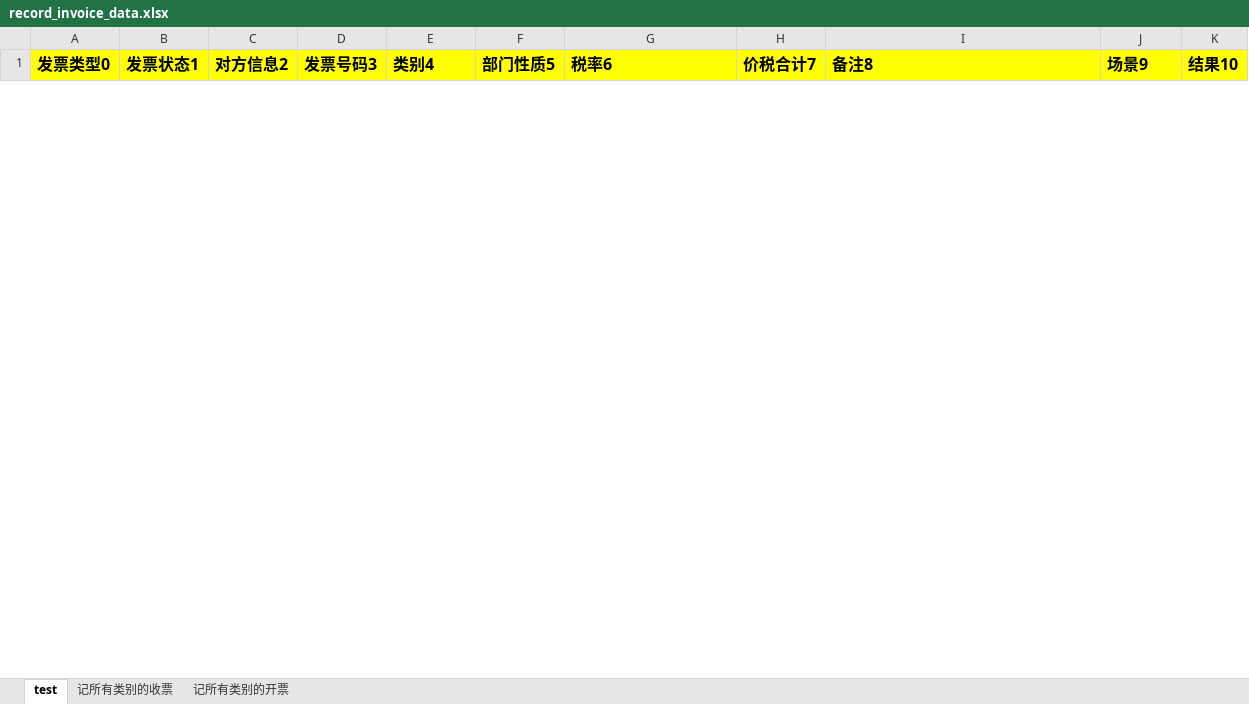
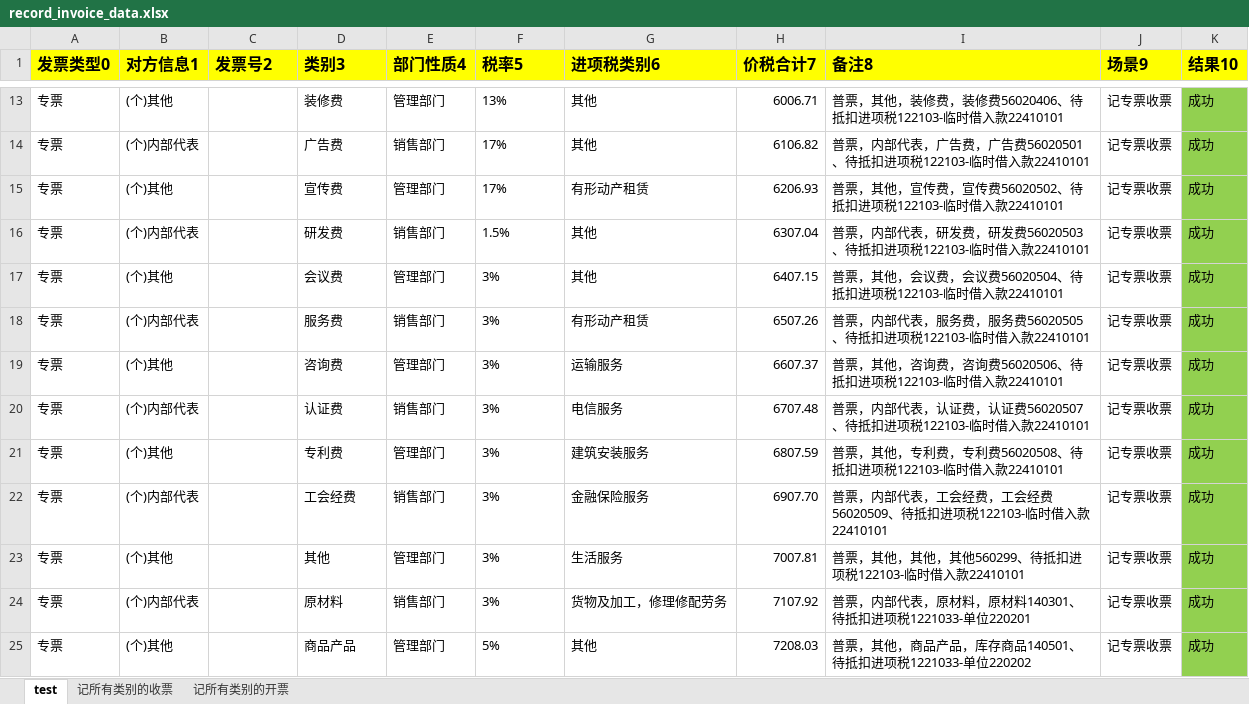
Before and after one commit to huangcaiyan/e2e-test, an Excel workbook: test_data/cai/record_invoice_data.xlsx, sheet test, drawn as a sheet; only a part is shown, gaps mark what is left out; values as stored, in another font and other column widths than the file's, no borders; the diff covers the shown part only; the diff names each change by its address in the sheet, - before the commit and + after, or states it on an @@ line.

```diff
--- a/test_data/cai/record_invoice_data.xlsx (sheet test)
+++ b/test_data/cai/record_invoice_data.xlsx (sheet test)
-B1: 发票状态1
+B1: 对方信息1
-C1: 对方信息2
+C1: 发票号2
-D1: 发票号码3
+D1: 类别3
-E1: 类别4
+E1: 部门性质4
-F1: 部门性质5
+F1: 税率5
-G1: 税率6
+G1: 进项税类别6
+row 13: 专票 | (个)其他 |  | 装修费 | 管理部门 | 13% | 其他 | 6006.71 | 普票，其他，装修费，装修费56020406、待抵扣进项税122103-临时借入款22410101 | 记专票收票 | 成功
+row 14: 专票 | (个)内部代表 |  | 广告费 | 销售部门 | 17% | 其他 | 6106.82 | 普票，内部代表，广告费，广告费56020501、待抵扣进项税122103-临时借入款22410101 | 记专票收票 | 成功
+row 15: 专票 | (个)其他 |  | 宣传费 | 管理部门 | 17% | 有形动产租赁 | 6206.93 | 普票，其他，宣传费，宣传费56020502、待抵扣进项税122103-临时借入款22410101 | 记专票收票 | 成功
+row 16: 专票 | (个)内部代表 |  | 研发费 | 销售部门 | 1.5% | 其他 | 6307.04 | 普票，内部代表，研发费，研发费56020503、待抵扣进项税122103-临时借入款22410101 | 记专票收票 | 成功
+row 17: 专票 | (个)其他 |  | 会议费 | 管理部门 | 3% | 其他 | 6407.15 | 普票，其他，会议费，会议费56020504、待抵扣进项税122103-临时借入款22410101 | 记专票收票 | 成功
+row 18: 专票 | (个)内部代表 |  | 服务费 | 销售部门 | 3% | 有形动产租赁 | 6507.26 | 普票，内部代表，服务费，服务费56020505、待抵扣进项税122103-临时借入款22410101 | 记专票收票 | 成功
+row 19: 专票 | (个)其他 |  | 咨询费 | 管理部门 | 3% | 运输服务 | 6607.37 | 普票，其他，咨询费，咨询费56020506、待抵扣进项税122103-临时借入款22410101 | 记专票收票 | 成功
+row 20: 专票 | (个)内部代表 |  | 认证费 | 销售部门 | 3% | 电信服务 | 6707.48 | 普票，内部代表，认证费，认证费56020507、待抵扣进项税122103-临时借入款22410101 | 记专票收票 | 成功
+row 21: 专票 | (个)其他 |  | 专利费 | 管理部门 | 3% | 建筑安装服务 | 6807.59 | 普票，其他，专利费，专利费56020508、待抵扣进项税122103-临时借入款22410101 | 记专票收票 | 成功
+row 22: 专票 | (个)内部代表 |  | 工会经费 | 销售部门 | 3% | 金融保险服务 | 6907.70 | 普票，内部代表，工会经费，工会经费56020509、待抵扣进项税122103-临时借入款22410101 | 记专票收票 | 成功
+row 23: 专票 | (个)其他 |  | 其他 | 管理部门 | 3% | 生活服务 | 7007.81 | 普票，其他，其他，其他560299、待抵扣进项税122103-临时借入款22410101 | 记专票收票 | 成功
+row 24: 专票 | (个)内部代表 |  | 原材料 | 销售部门 | 3% | 货物及加工，修理修配劳务 | 7107.92 | 普票，内部代表，原材料，原材料140301、待抵扣进项税1221033-单位220201 | 记专票收票 | 成功
+row 25: 专票 | (个)其他 |  | 商品产品 | 管理部门 | 5% | 其他 | 7208.03 | 普票，其他，商品产品，库存商品140501、待抵扣进项税1221033-单位220202 | 记专票收票 | 成功
```
Also changed, not shown: 11 added rows and 2 removed rows elsewhere in this sheet, sheet 记所有类别的收票, 12 other files.
